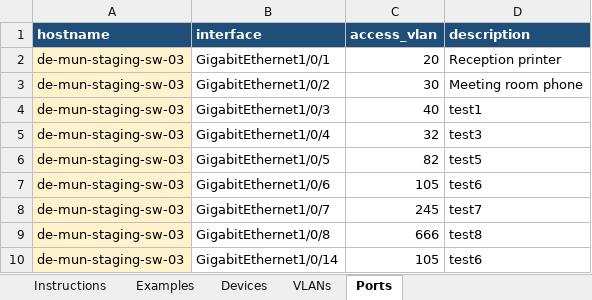
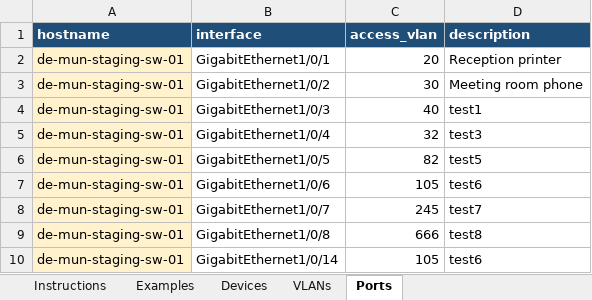
Before and after one commit to ptz-projects/pnp, an Excel workbook: devices.xlsx, sheet Ports, drawn as a sheet; values as stored, in another font and other column widths than the file's, no borders; the diff names each change by its address in the sheet, - before the commit and + after, or states it on an @@ line.

Commit message:
add device

```diff
--- a/devices.xlsx (sheet Ports)
+++ b/devices.xlsx (sheet Ports)
-A2:A10 (hostname): de-mun-staging-sw-03
+A2:A10 (hostname): de-mun-staging-sw-01
```
Also changed, not shown: sheet Devices.
